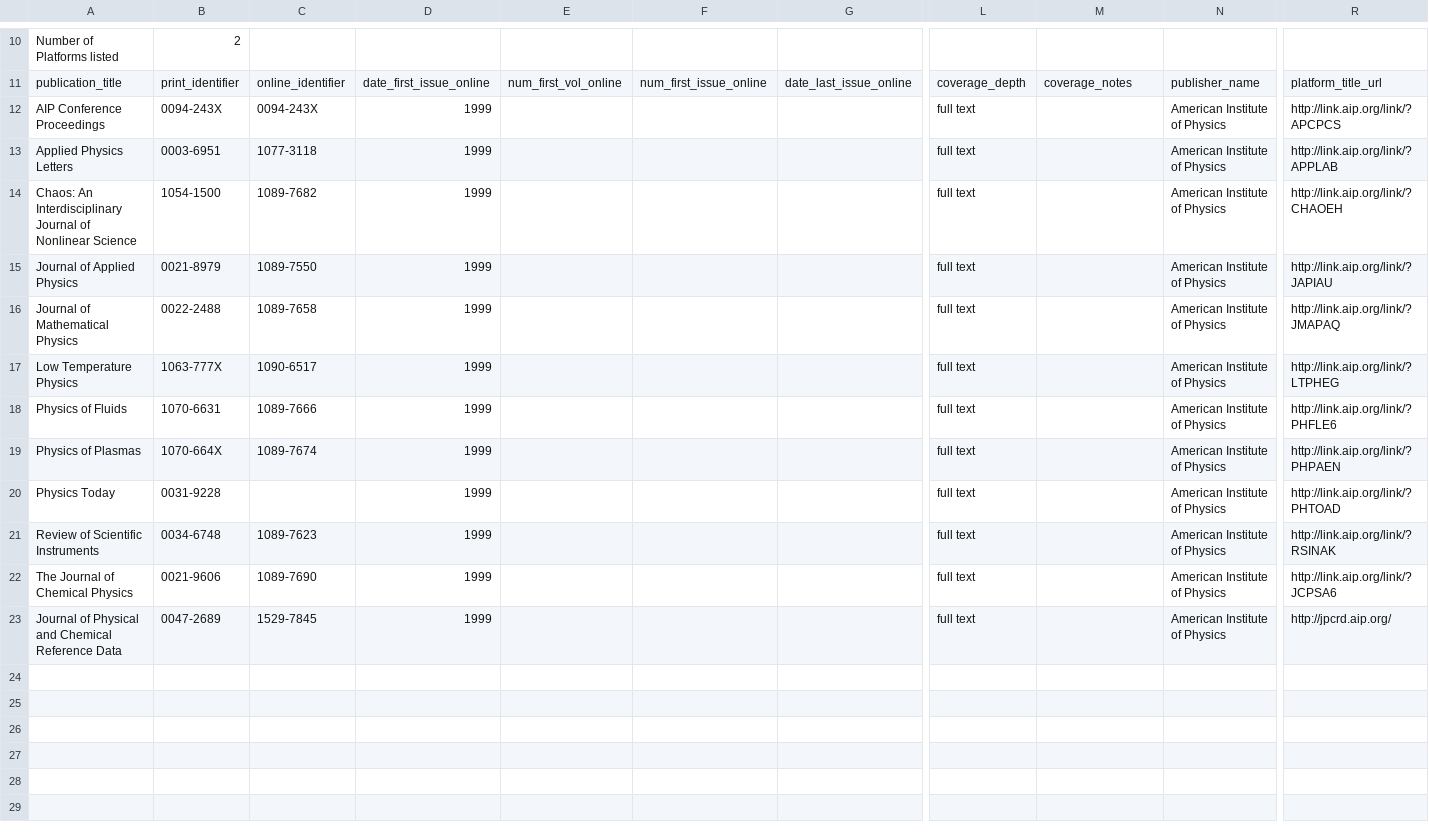
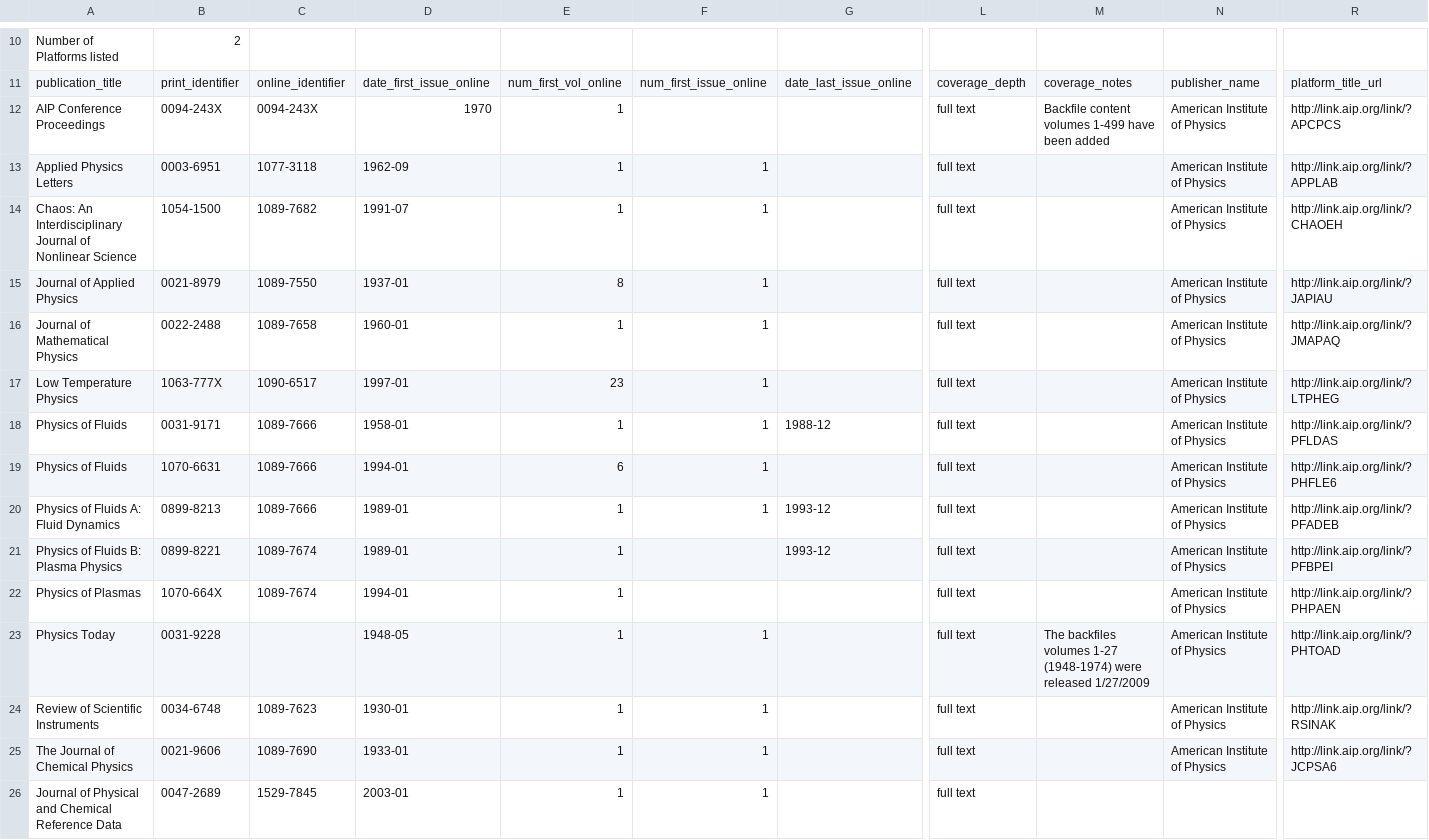
Before and after one commit to k-int/KBPlus, a CSV file: import/processing/kb_plus_datafiles/aip_complete collection_2011_2012_Nesli2.csv, drawn as a sheet; only a part is shown, gaps mark what is left out; addresses are those after the commit; rows hold the shown columns only; the diff names each change by its address in the sheet, - before the commit and + after, or states it on an @@ line.

```diff
--- a/import/processing/kb_plus_datafiles/aip_complete collection_2011_2012_Nesli2.csv
+++ b/import/processing/kb_plus_datafiles/aip_complete collection_2011_2012_Nesli2.csv
-D12: 1999
+D12: 1970
-E12:E14: (empty)
+E12:E14: 1
-M12: (empty)
+M12: Backfile content volumes 1-499 have been added
-D13: 1999
+D13: 1962-09
-F13:F17: (empty)
+F13:F17: 1
-D14: 1999
+D14: 1991-07
-D15: 1999
+D15: 1937-01
-E15: (empty)
+E15: 8
-D16: 1999
+D16: 1960-01
-E16: (empty)
+E16: 1
-D17: 1999
+D17: 1997-01
-E17: (empty)
+E17: 23
+row 18: Physics of Fluids | 0031-9171 | 1089-7666 | 1958-01 | 1 | 1 | 1988-12 | full text |  | American Institute of Physics | http://link.aip.org/link/?PFLDAS
-D19: 1999
+D19: 1994-01
-E19: (empty)
+E19: 6
-F19: (empty)
+F19: 1
+row 20: Physics of Fluids A: Fluid Dynamics | 0899-8213 | 1089-7666 | 1989-01 | 1 | 1 | 1993-12 | full text |  | American Institute of Physics | http://link.aip.org/link/?PFADEB
+row 21: Physics of Fluids B: Plasma Physics | 0899-8221 | 1089-7674 | 1989-01 | 1 |  | 1993-12 | full text |  | American Institute of Physics | http://link.aip.org/link/?PFBPEI
-D22: 1999
+D22: 1994-01
-E22:E26: (empty)
+E22:E26: 1
-D23: 1999
+D23: 1948-05
-F23:F26: (empty)
+F23:F26: 1
-M23: (empty)
+M23: The backfiles volumes 1-27 (1948-1974) were released 1/27/2009
-D24: 1999
+D24: 1930-01
-D25: 1999
+D25: 1933-01
-D26: 1999
+D26: 2003-01
-N26: American Institute of Physics
+N26: (empty)
-R26: http://jpcrd.aip.org/
+R26: (empty)
```
Also changed, not shown: import/processing/kb_plus_datafiles/IOP_freetitles_2011_2012_nesli2.csv, import/processing/kb_plus_datafiles/acs_collection_2012_2012_nesli2.csv, 28 other files.
